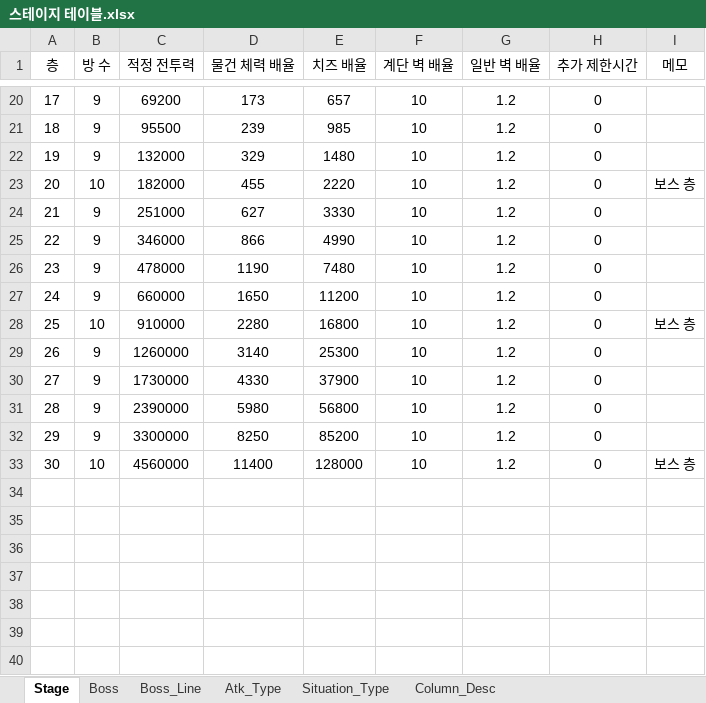
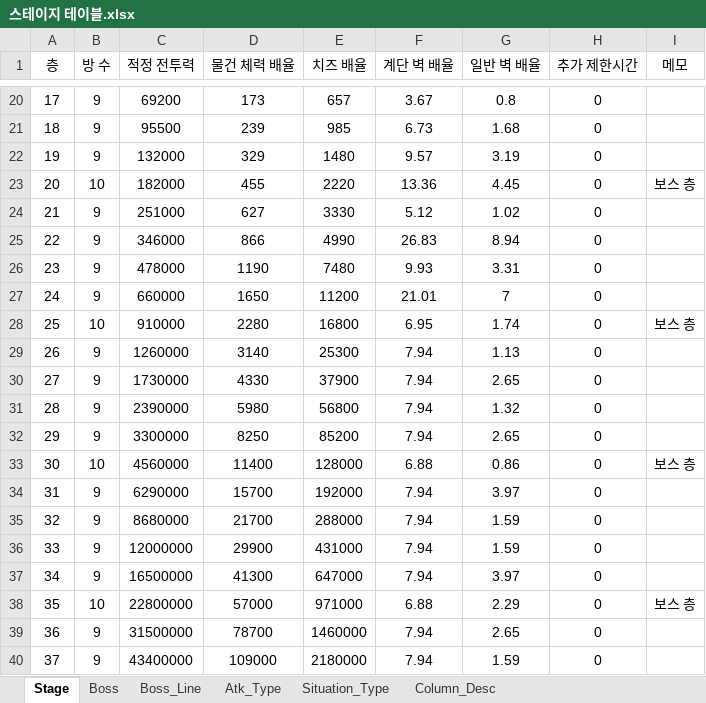
Before and after one commit to inory16351/NKK_PROJECT, an Excel workbook: Data_Table/스테이지 테이블.xlsx, sheet Stage, drawn as a sheet; only a part is shown, gaps mark what is left out; values as stored, in another font and other column widths than the file's, no borders; the diff covers the shown part only; the diff names each change by its address in the sheet, - before the commit and + after, or states it on an @@ line.

```diff
--- a/Data_Table/스테이지 테이블.xlsx (sheet Stage)
+++ b/Data_Table/스테이지 테이블.xlsx (sheet Stage)
-F20 (계단 벽 배율): 10
+F20 (계단 벽 배율): 3.67
-G20 (일반 벽 배율): 1.2
+G20 (일반 벽 배율): 0.8
-F21 (계단 벽 배율): 10
+F21 (계단 벽 배율): 6.73
-G21 (일반 벽 배율): 1.2
+G21 (일반 벽 배율): 1.68
-F22 (계단 벽 배율): 10
+F22 (계단 벽 배율): 9.57
-G22 (일반 벽 배율): 1.2
+G22 (일반 벽 배율): 3.19
-F23 (계단 벽 배율): 10
+F23 (계단 벽 배율): 13.36
-G23 (일반 벽 배율): 1.2
+G23 (일반 벽 배율): 4.45
-F24 (계단 벽 배율): 10
+F24 (계단 벽 배율): 5.12
-G24 (일반 벽 배율): 1.2
+G24 (일반 벽 배율): 1.02
-F25 (계단 벽 배율): 10
+F25 (계단 벽 배율): 26.83
-G25 (일반 벽 배율): 1.2
+G25 (일반 벽 배율): 8.94
-F26 (계단 벽 배율): 10
+F26 (계단 벽 배율): 9.93
-G26 (일반 벽 배율): 1.2
+G26 (일반 벽 배율): 3.31
-F27 (계단 벽 배율): 10
+F27 (계단 벽 배율): 21.01
-G27 (일반 벽 배율): 1.2
+G27 (일반 벽 배율): 7
-F28 (계단 벽 배율): 10
+F28 (계단 벽 배율): 6.95
-G28 (일반 벽 배율): 1.2
+G28 (일반 벽 배율): 1.74
-F29:F32 (계단 벽 배율): 10
+F29:F32 (계단 벽 배율): 7.94
-G29 (일반 벽 배율): 1.2
+G29 (일반 벽 배율): 1.13
-G30 (일반 벽 배율): 1.2
+G30 (일반 벽 배율): 2.65
-G31 (일반 벽 배율): 1.2
+G31 (일반 벽 배율): 1.32
-G32 (일반 벽 배율): 1.2
+G32 (일반 벽 배율): 2.65
-F33 (계단 벽 배율): 10
+F33 (계단 벽 배율): 6.88
-G33 (일반 벽 배율): 1.2
+G33 (일반 벽 배율): 0.86
+row 34: 31 | 9 | 6290000 | 15700 | 192000 | 7.94 | 3.97 | 0
+row 35: 32 | 9 | 8680000 | 21700 | 288000 | 7.94 | 1.59 | 0
+row 36: 33 | 9 | 12000000 | 29900 | 431000 | 7.94 | 1.59 | 0
+row 37: 34 | 9 | 16500000 | 41300 | 647000 | 7.94 | 3.97 | 0
+row 38: 35 | 10 | 22800000 | 57000 | 971000 | 6.88 | 2.29 | 0 | 보스 층
+row 39: 36 | 9 | 31500000 | 78700 | 1460000 | 7.94 | 2.65 | 0
+row 40: 37 | 9 | 43400000 | 109000 | 2180000 | 7.94 | 1.59 | 0
```
Also changed, not shown: 13 added rows and 32 edited cells elsewhere in this sheet, sheet Boss, 5 other files.
